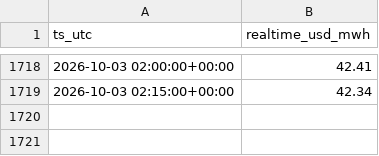
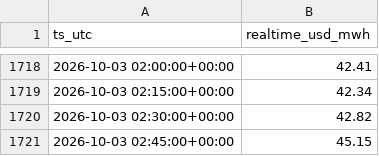
Before and after one commit to aouyitanaka/us-power-weather-relay, a CSV file: data/relay/ercot_rt.csv, drawn as a sheet; only a part is shown, gaps mark what is left out.

```diff
--- a/data/relay/ercot_rt.csv
+++ b/data/relay/ercot_rt.csv
@@ -1719 +1719,3 @@ ts_utc,realtime_usd_mwh
 2026-10-03 02:15:00+00:00,42.34
+2026-10-03 02:30:00+00:00,42.82
+2026-10-03 02:45:00+00:00,45.15
```
Also changed, not shown: data/relay/ercot.csv, data/relay/ercot_ordc.csv, 3 other files.
